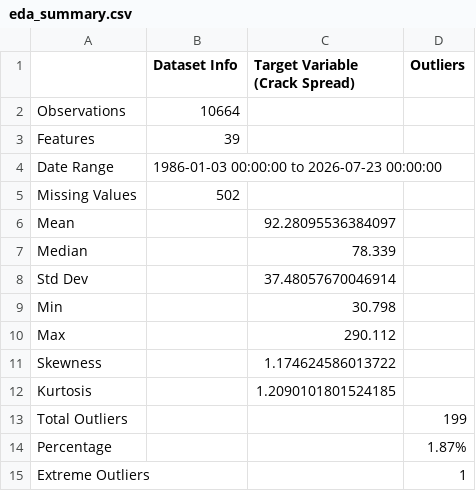
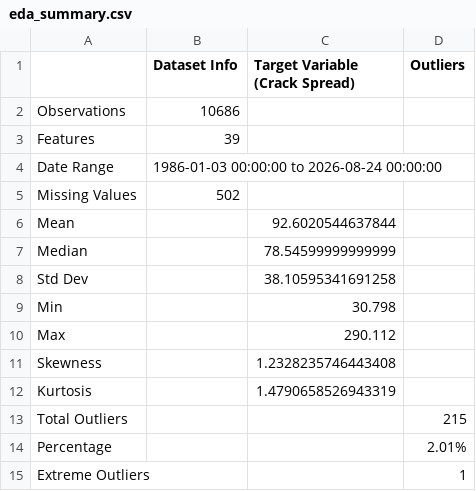
Before and after one commit to Aravindanvi/capstone-fuel-price-risk, a CSV file: results/eda_summary.csv, drawn as a sheet.

```diff
--- a/results/eda_summary.csv
+++ b/results/eda_summary.csv
@@ -1,15 +1,15 @@
 ,Dataset Info,Target Variable (Crack Spread),Outliers
-Observations,10664,,
+Observations,10686,,
 Features,39,,
-Date Range,1986-01-03 00:00:00 to 2026-07-23 00:00:00,,
+Date Range,1986-01-03 00:00:00 to 2026-08-24 00:00:00,,
 Missing Values,502,,
-Mean,,92.28095536384097,
-Median,,78.339,
-Std Dev,,37.48057670046914,
+Mean,,92.6020544637844,
+Median,,78.54599999999999,
+Std Dev,,38.10595341691258,
 Min,,30.798,
 Max,,290.112,
-Skewness,,1.174624586013722,
-Kurtosis,,1.2090101801524185,
-Total Outliers,,,199
-Percentage,,,1.87%
+Skewness,,1.2328235746443408,
+Kurtosis,,1.4790658526943319,
+Total Outliers,,,215
+Percentage,,,2.01%
 Extreme Outliers,,,1
```
Also changed, not shown: data/processed/X_test.csv, data/processed/y_test.csv, 29 other files.
